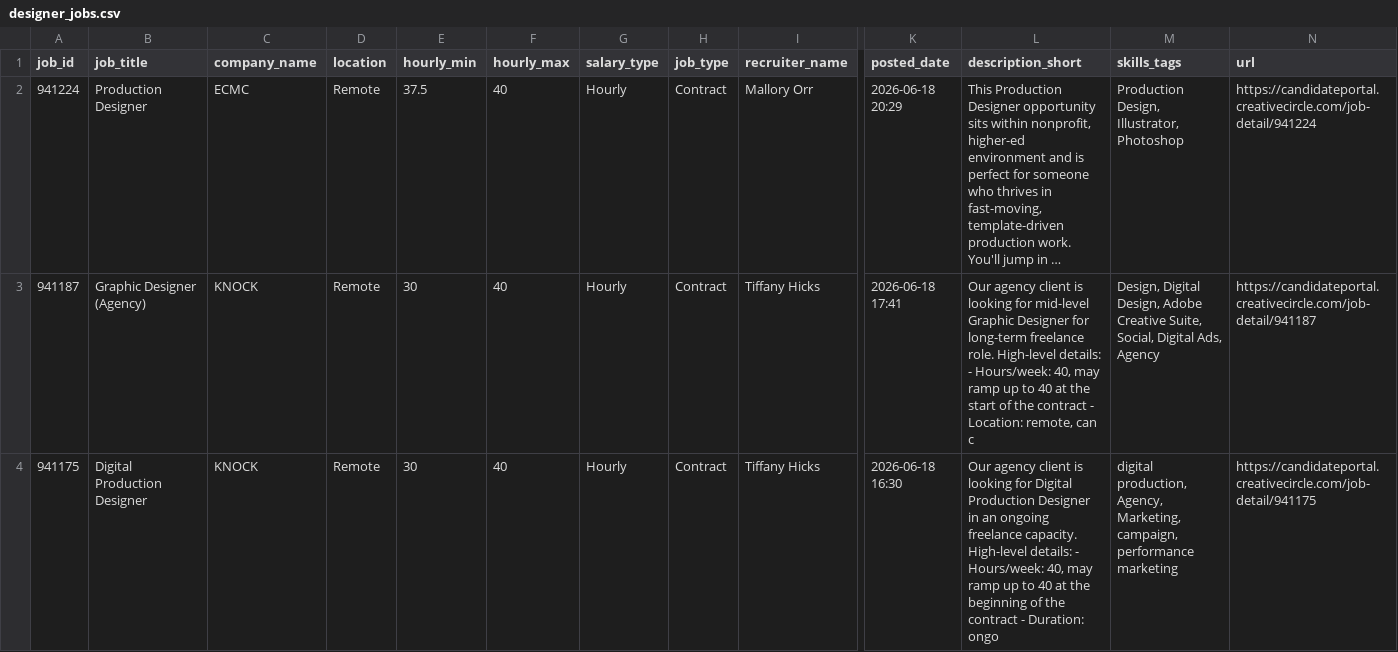
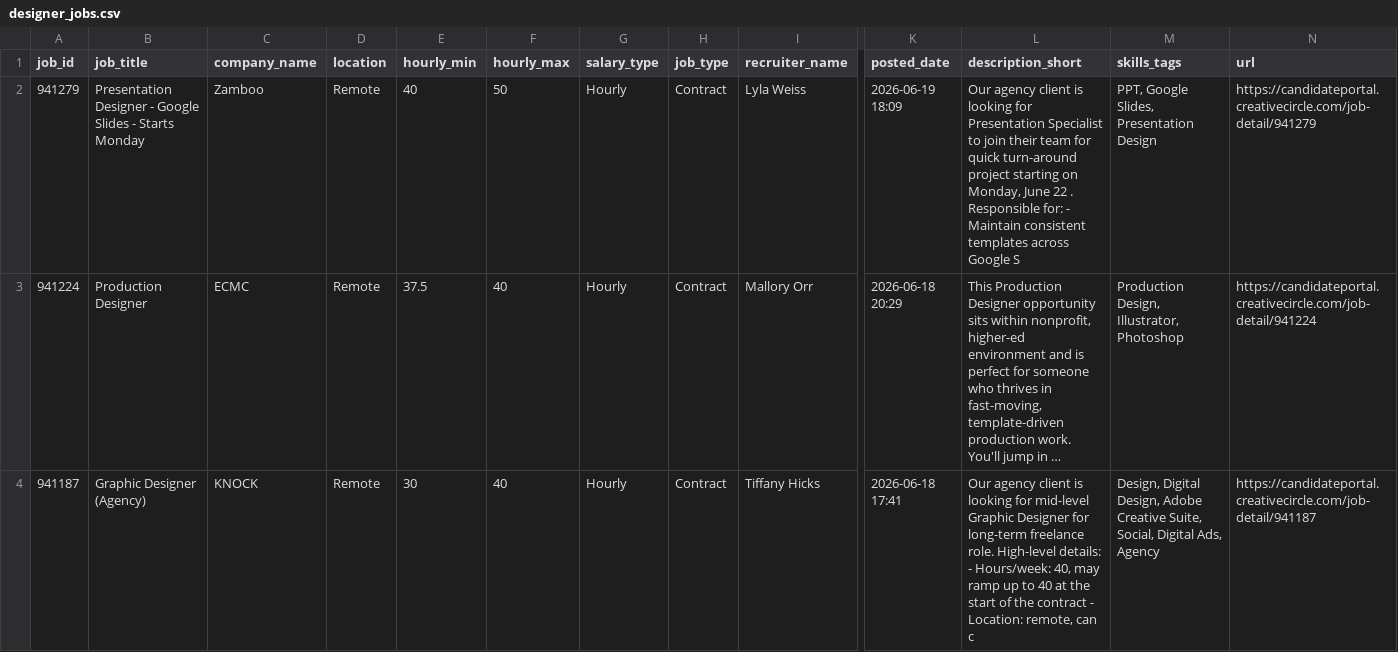
Before and after one commit to zeandroid/JSAuto, a CSV file: data/designer_jobs.csv, drawn as a sheet; only a part is shown, gaps mark what is left out; the shorter side is filled out with more unchanged rows; long unchanged cells end in …; rows hold the shown columns only; the diff names each change by its address in the sheet, - before the commit and + after, or states it on an @@ line.

```diff
--- a/data/designer_jobs.csv
+++ b/data/designer_jobs.csv
+row 2: 941279 | Presentation Designer - Google Slides - Starts Monday | Zamboo | Remote | 40 | 50 | Hourly | Contract | Lyla Weiss | 2026-06-19 18:09 | Our agency client is looking for Presentation Specialist to join their team for quick turn-around project starting on Monday, June 22 . Responsible for: - Maintain consistent templates across Google S | PPT, Google Slides, Presentation Design | https://candidateportal.creativecircle.com/job-detail/941279
```
